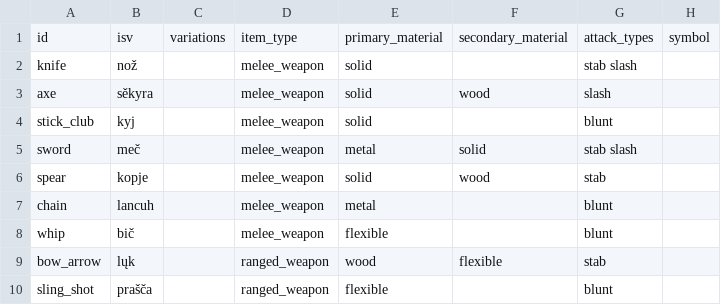
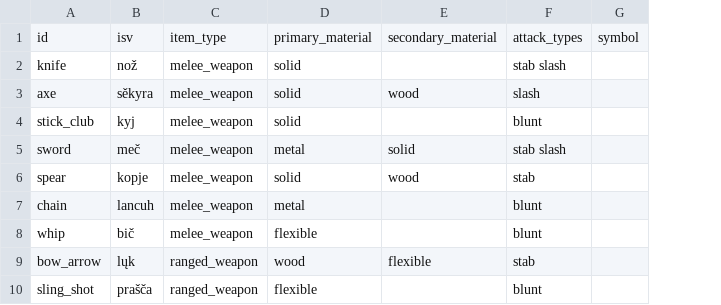
Before and after one commit to gold-silver-copper/slovjanskirl, a CSV file: assets/data/isv_weapons.csv, drawn as a sheet; the diff names each change by its address in the sheet, - before the commit and + after, or states it on an @@ line.

```diff
--- a/assets/data/isv_weapons.csv
+++ b/assets/data/isv_weapons.csv
-column C, row 1: variations
```
Also changed, not shown: assets/data/isv_animals.csv, assets/data/isv_clothing.csv, 10 other files.
